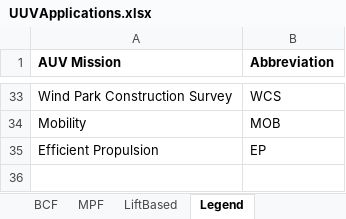
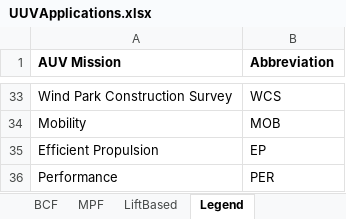
Before and after one commit to michaelcoe/Cost-of-Transport-Estimation, an Excel workbook: UUVApplications.xlsx, sheet Legend, drawn as a sheet; only a part is shown, gaps mark what is left out; values as stored, in another font and other column widths than the file's, no borders; the diff names each change by its address in the sheet, - before the commit and + after, or states it on an @@ line.

```diff
--- a/UUVApplications.xlsx (sheet Legend)
+++ b/UUVApplications.xlsx (sheet Legend)
+row 36: Performance | PER
```
Also changed, not shown: sheet BCF, UUVDatabase.xlsx, 8 other files.
